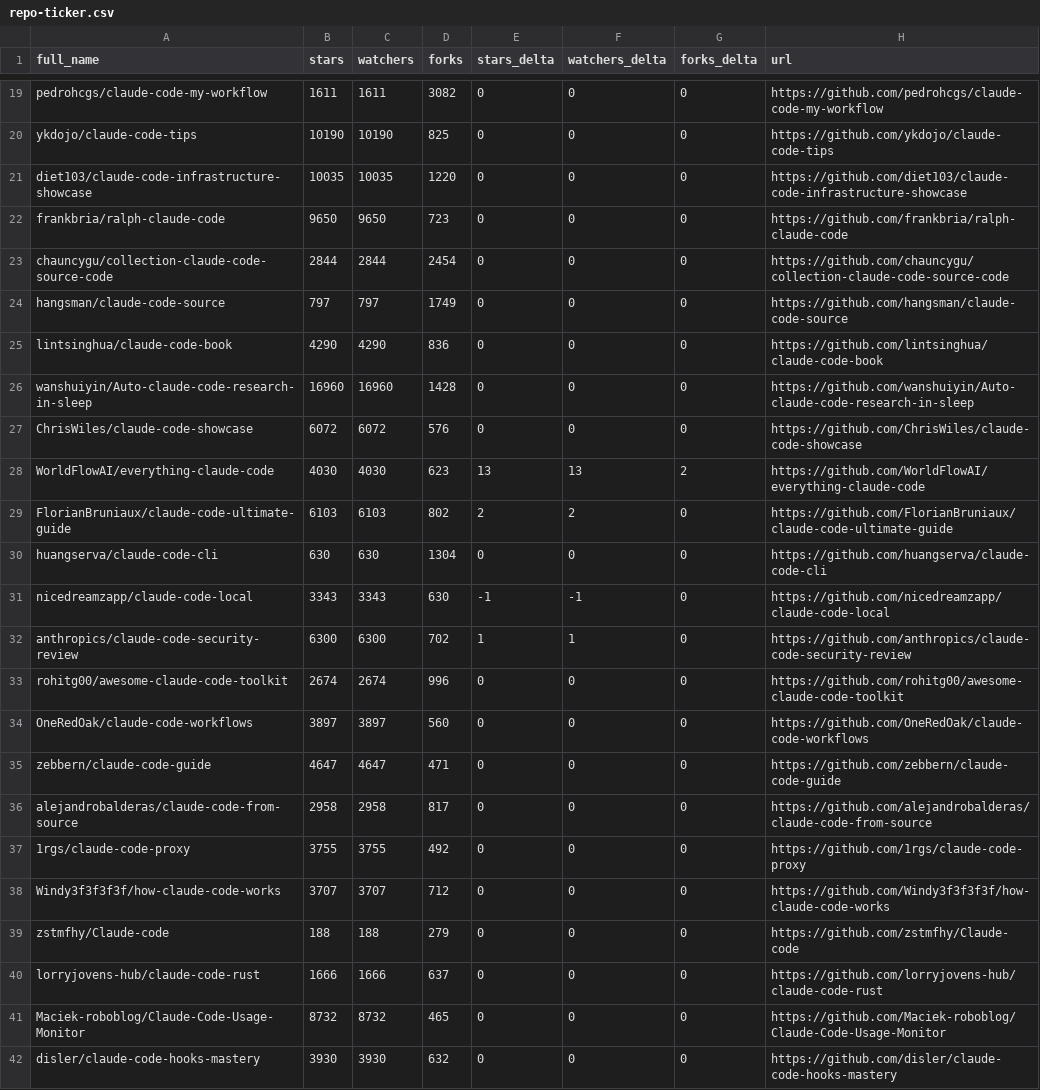
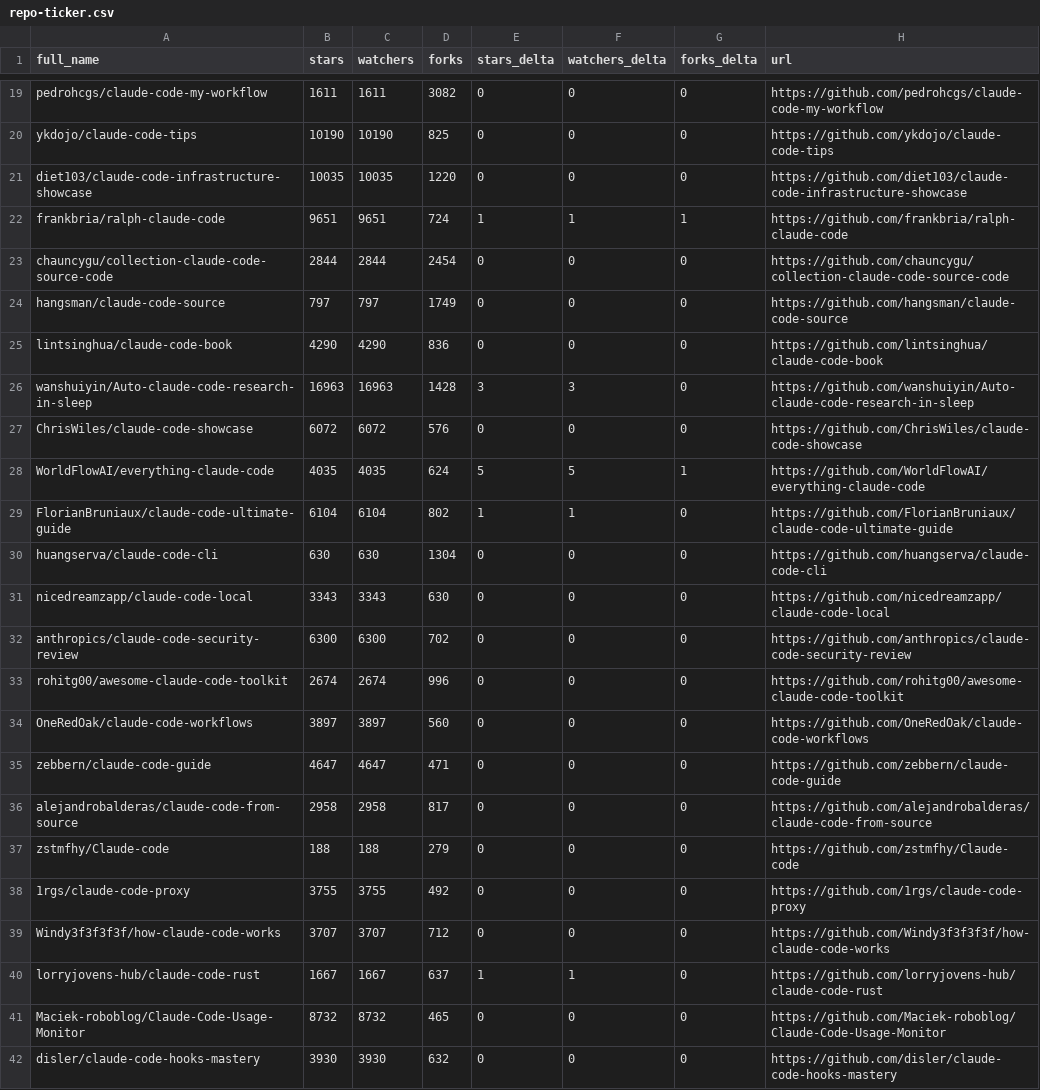
Before and after one commit to ats-kinoshita-iso/awesome-claude-code, a CSV file: data/repo-ticker.csv, drawn as a sheet; only a part is shown, gaps mark what is left out; the diff covers the shown part only.

```diff
--- a/data/repo-ticker.csv
+++ b/data/repo-ticker.csv
@@ -21,3 +21,3 @@ ykdojo/claude-code-tips,10190,10190,825,0,0,0,https://github.com/ykdojo/claude-c
 diet103/claude-code-infrastructure-showcase,10035,10035,1220,0,0,0,https://github.com/diet103/claude-code-infrastructure-showcase
-frankbria/ralph-claude-code,9650,9650,723,0,0,0,https://github.com/frankbria/ralph-claude-code
+frankbria/ralph-claude-code,9651,9651,724,1,1,1,https://github.com/frankbria/ralph-claude-code
 chauncygu/collection-claude-code-source-code,2844,2844,2454,0,0,0,https://github.com/chauncygu/collection-claude-code-source-code
@@ -25,9 +25,9 @@ hangsman/claude-code-source,797,797,1749,0,0,0,https://github.com/hangsman/claud
 lintsinghua/claude-code-book,4290,4290,836,0,0,0,https://github.com/lintsinghua/claude-code-book
-wanshuiyin/Auto-claude-code-research-in-sleep,16960,16960,1428,0,0,0,https://github.com/wanshuiyin/Auto-claude-code-research-in-sleep
+wanshuiyin/Auto-claude-code-research-in-sleep,16963,16963,1428,3,3,0,https://github.com/wanshuiyin/Auto-claude-code-research-in-sleep
 ChrisWiles/claude-code-showcase,6072,6072,576,0,0,0,https://github.com/ChrisWiles/claude-code-showcase
-WorldFlowAI/everything-claude-code,4030,4030,623,13,13,2,https://github.com/WorldFlowAI/everything-claude-code
-FlorianBruniaux/claude-code-ultimate-guide,6103,6103,802,2,2,0,https://github.com/FlorianBruniaux/claude-code-ultimate-guide
+WorldFlowAI/everything-claude-code,4035,4035,624,5,5,1,https://github.com/WorldFlowAI/everything-claude-code
+FlorianBruniaux/claude-code-ultimate-guide,6104,6104,802,1,1,0,https://github.com/FlorianBruniaux/claude-code-ultimate-guide
 huangserva/claude-code-cli,630,630,1304,0,0,0,https://github.com/huangserva/claude-code-cli
-nicedreamzapp/claude-code-local,3343,3343,630,-1,-1,0,https://github.com/nicedreamzapp/claude-code-local
-anthropics/claude-code-security-review,6300,6300,702,1,1,0,https://github.com/anthropics/claude-code-security-review
+nicedreamzapp/claude-code-local,3343,3343,630,0,0,0,https://github.com/nicedreamzapp/claude-code-local
+anthropics/claude-code-security-review,6300,6300,702,0,0,0,https://github.com/anthropics/claude-code-security-review
 rohitg00/awesome-claude-code-toolkit,2674,2674,996,0,0,0,https://github.com/rohitg00/awesome-claude-code-toolkit
@@ -36,6 +36,6 @@ zebbern/claude-code-guide,4647,4647,471,0,0,0,https://github.com/zebbern/claude-
 alejandrobalderas/claude-code-from-source,2958,2958,817,0,0,0,https://github.com/alejandrobalderas/claude-code-from-source
+zstmfhy/Claude-code,188,188,279,0,0,0,https://github.com/zstmfhy/Claude-code
 1rgs/claude-code-proxy,3755,3755,492,0,0,0,https://github.com/1rgs/claude-code-proxy
 Windy3f3f3f3f/how-claude-code-works,3707,3707,712,0,0,0,https://github.com/Windy3f3f3f3f/how-claude-code-works
-zstmfhy/Claude-code,188,188,279,0,0,0,https://github.com/zstmfhy/Claude-code
-lorryjovens-hub/claude-code-rust,1666,1666,637,0,0,0,https://github.com/lorryjovens-hub/claude-code-rust
+lorryjovens-hub/claude-code-rust,1667,1667,637,1,1,0,https://github.com/lorryjovens-hub/claude-code-rust
 Maciek-roboblog/Claude-Code-Usage-Monitor,8732,8732,465,0,0,0,https://github.com/Maciek-roboblog/Claude-Code-Usage-Monitor
```
Also changed, not shown: 2 added rows, 2 removed rows, 3 moved rows and 73 edited cells elsewhere in this file, 3 other files.
